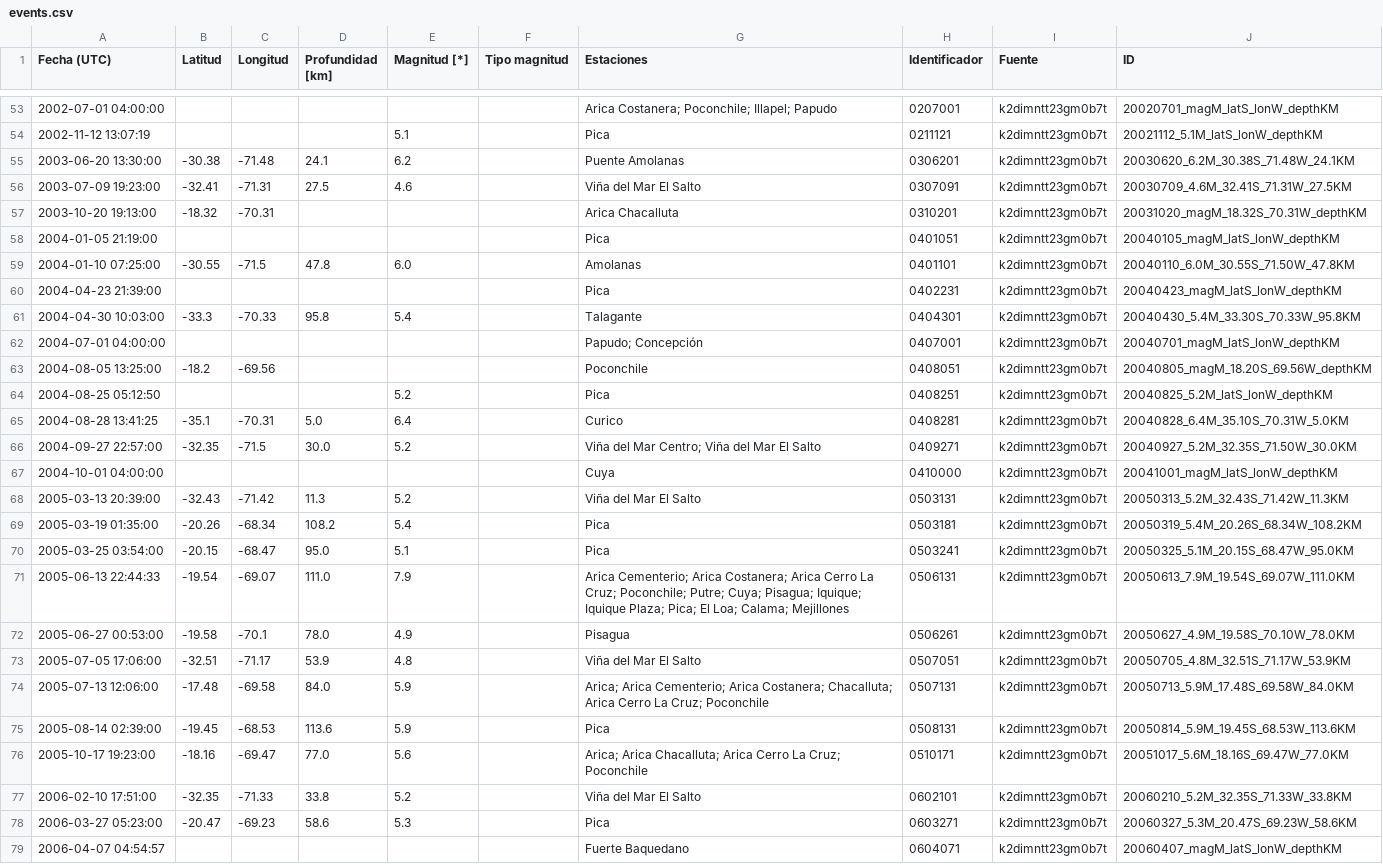
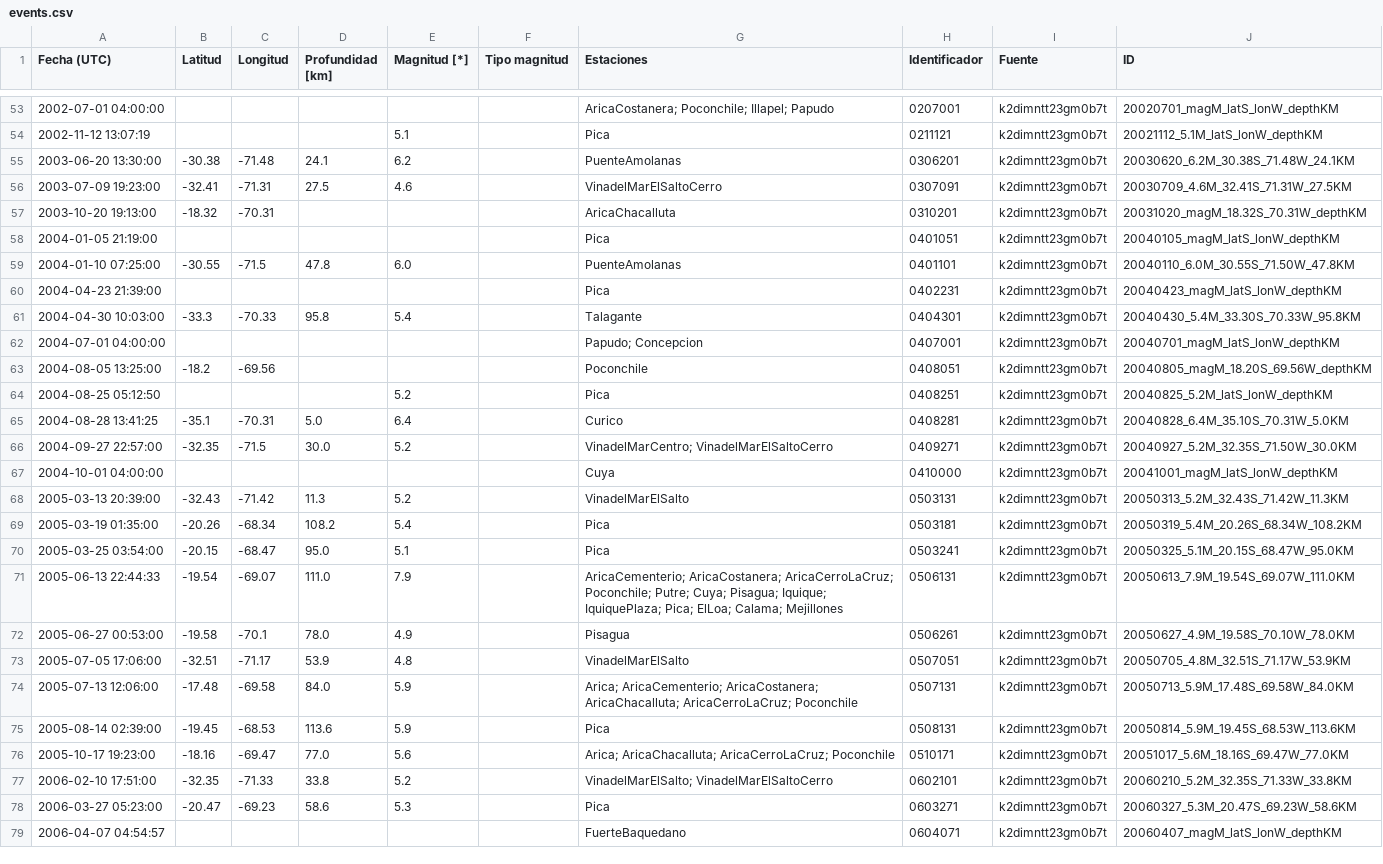
Before and after one commit to sebacastroh/chileanSeismicDatabase, a CSV file: src/data/events.csv, drawn as a sheet; only a part is shown, gaps mark what is left out; the diff covers the shown part only.

```diff
--- a/src/data/events.csv
+++ b/src/data/events.csv
@@ -53,11 +53,11 @@ Fecha (UTC),Latitud,Longitud,Profundidad [km],Magnitud [*],Tipo magnitud,Estacio
-2002-07-01 04:00:00,,,,,,Arica Costanera; Poconchile; Illapel; Papudo,0207001,k2dimntt23gm0b7t,20020701_magM_latS_lonW_depthKM
+2002-07-01 04:00:00,,,,,,AricaCostanera; Poconchile; Illapel; Papudo,0207001,k2dimntt23gm0b7t,20020701_magM_latS_lonW_depthKM
 2002-11-12 13:07:19,,,,5.1,,Pica,0211121,k2dimntt23gm0b7t,20021112_5.1M_latS_lonW_depthKM
-2003-06-20 13:30:00,-30.38,-71.48,24.1,6.2,,Puente Amolanas,0306201,k2dimntt23gm0b7t,20030620_6.2M_30.38S_71.48W_24.1KM
-2003-07-09 19:23:00,-32.41,-71.31,27.5,4.6,,Viña del Mar El Salto,0307091,k2dimntt23gm0b7t,20030709_4.6M_32.41S_71.31W_27.5KM
-2003-10-20 19:13:00,-18.32,-70.31,,,,Arica Chacalluta,0310201,k2dimntt23gm0b7t,20031020_magM_18.32S_70.31W_depthKM
+2003-06-20 13:30:00,-30.38,-71.48,24.1,6.2,,PuenteAmolanas,0306201,k2dimntt23gm0b7t,20030620_6.2M_30.38S_71.48W_24.1KM
+2003-07-09 19:23:00,-32.41,-71.31,27.5,4.6,,VinadelMarElSaltoCerro,0307091,k2dimntt23gm0b7t,20030709_4.6M_32.41S_71.31W_27.5KM
+2003-10-20 19:13:00,-18.32,-70.31,,,,AricaChacalluta,0310201,k2dimntt23gm0b7t,20031020_magM_18.32S_70.31W_depthKM
 2004-01-05 21:19:00,,,,,,Pica,0401051,k2dimntt23gm0b7t,20040105_magM_latS_lonW_depthKM
-2004-01-10 07:25:00,-30.55,-71.5,47.8,6.0,,Amolanas,0401101,k2dimntt23gm0b7t,20040110_6.0M_30.55S_71.50W_47.8KM
+2004-01-10 07:25:00,-30.55,-71.5,47.8,6.0,,PuenteAmolanas,0401101,k2dimntt23gm0b7t,20040110_6.0M_30.55S_71.50W_47.8KM
 2004-04-23 21:39:00,,,,,,Pica,0402231,k2dimntt23gm0b7t,20040423_magM_latS_lonW_depthKM
 2004-04-30 10:03:00,-33.3,-70.33,95.8,5.4,,Talagante,0404301,k2dimntt23gm0b7t,20040430_5.4M_33.30S_70.33W_95.8KM
-2004-07-01 04:00:00,,,,,,Papudo; Concepción,0407001,k2dimntt23gm0b7t,20040701_magM_latS_lonW_depthKM
+2004-07-01 04:00:00,,,,,,Papudo; Concepcion,0407001,k2dimntt23gm0b7t,20040701_magM_latS_lonW_depthKM
 2004-08-05 13:25:00,-18.2,-69.56,,,,Poconchile,0408051,k2dimntt23gm0b7t,20040805_magM_18.20S_69.56W_depthKM
@@ -65,15 +65,15 @@ Fecha (UTC),Latitud,Longitud,Profundidad [km],Magnitud [*],Tipo magnitud,Estacio
 2004-08-28 13:41:25,-35.1,-70.31,5.0,6.4,,Curico,0408281,k2dimntt23gm0b7t,20040828_6.4M_35.10S_70.31W_5.0KM
-2004-09-27 22:57:00,-32.35,-71.5,30.0,5.2,,Viña del Mar Centro; Viña del Mar El Salto ,0409271,k2dimntt23gm0b7t,20040927_5.2M_32.35S_71.50W_30.0KM
+2004-09-27 22:57:00,-32.35,-71.5,30.0,5.2,,VinadelMarCentro; VinadelMarElSaltoCerro,0409271,k2dimntt23gm0b7t,20040927_5.2M_32.35S_71.50W_30.0KM
 2004-10-01 04:00:00,,,,,,Cuya,0410000,k2dimntt23gm0b7t,20041001_magM_latS_lonW_depthKM
-2005-03-13 20:39:00,-32.43,-71.42,11.3,5.2,,Viña del Mar El Salto,0503131,k2dimntt23gm0b7t,20050313_5.2M_32.43S_71.42W_11.3KM
+2005-03-13 20:39:00,-32.43,-71.42,11.3,5.2,,VinadelMarElSalto,0503131,k2dimntt23gm0b7t,20050313_5.2M_32.43S_71.42W_11.3KM
 2005-03-19 01:35:00,-20.26,-68.34,108.2,5.4,,Pica,0503181,k2dimntt23gm0b7t,20050319_5.4M_20.26S_68.34W_108.2KM
 2005-03-25 03:54:00,-20.15,-68.47,95.0,5.1,,Pica,0503241,k2dimntt23gm0b7t,20050325_5.1M_20.15S_68.47W_95.0KM
-2005-06-13 22:44:33,-19.54,-69.07,111.0,7.9,,Arica Cementerio; Arica Costanera; Arica Cerro La Cruz; Poconchile; Putre; Cuya; Pisagua; Iquique; Iquique Plaza; Pica; El Loa; Calama; Mejillones,0506131,k2dimntt23gm0b7t,20050613_7.9M_19.54S_69.07W_111.0KM
+2005-06-13 22:44:33,-19.54,-69.07,111.0,7.9,,AricaCementerio; AricaCostanera; AricaCerroLaCruz; Poconchile; Putre; Cuya; Pisagua; Iquique; IquiquePlaza; Pica; ElLoa; Calama; Mejillones,0506131,k2dimntt23gm0b7t,20050613_7.9M_19.54S_69.07W_111.0KM
 2005-06-27 00:53:00,-19.58,-70.1,78.0,4.9,,Pisagua,0506261,k2dimntt23gm0b7t,20050627_4.9M_19.58S_70.10W_78.0KM
-2005-07-05 17:06:00,-32.51,-71.17,53.9,4.8,,Viña del Mar El Salto,0507051,k2dimntt23gm0b7t,20050705_4.8M_32.51S_71.17W_53.9KM
-2005-07-13 12:06:00,-17.48,-69.58,84.0,5.9,,Arica; Arica Cementerio; Arica Costanera; Chacalluta; Arica Cerro La Cruz; Poconchile,0507131,k2dimntt23gm0b7t,20050713_5.9M_17.48S_69.58W_84.0KM
+2005-07-05 17:06:00,-32.51,-71.17,53.9,4.8,,VinadelMarElSalto,0507051,k2dimntt23gm0b7t,20050705_4.8M_32.51S_71.17W_53.9KM
+2005-07-13 12:06:00,-17.48,-69.58,84.0,5.9,,Arica; AricaCementerio; AricaCostanera; AricaChacalluta; AricaCerroLaCruz; Poconchile,0507131,k2dimntt23gm0b7t,20050713_5.9M_17.48S_69.58W_84.0KM
 2005-08-14 02:39:00,-19.45,-68.53,113.6,5.9,,Pica,0508131,k2dimntt23gm0b7t,20050814_5.9M_19.45S_68.53W_113.6KM
-2005-10-17 19:23:00,-18.16,-69.47,77.0,5.6,,Arica; Arica Chacalluta; Arica Cerro La Cruz; Poconchile,0510171,k2dimntt23gm0b7t,20051017_5.6M_18.16S_69.47W_77.0KM
-2006-02-10 17:51:00,-32.35,-71.33,33.8,5.2,,Viña del Mar El Salto,0602101,k2dimntt23gm0b7t,20060210_5.2M_32.35S_71.33W_33.8KM
+2005-10-17 19:23:00,-18.16,-69.47,77.0,5.6,,Arica; AricaChacalluta; AricaCerroLaCruz; Poconchile,0510171,k2dimntt23gm0b7t,20051017_5.6M_18.16S_69.47W_77.0KM
+2006-02-10 17:51:00,-32.35,-71.33,33.8,5.2,,VinadelMarElSalto; VinadelMarElSaltoCerro,0602101,k2dimntt23gm0b7t,20060210_5.2M_32.35S_71.33W_33.8KM
 2006-03-27 05:23:00,-20.47,-69.23,58.6,5.3,,Pica,0603271,k2dimntt23gm0b7t,20060327_5.3M_20.47S_69.23W_58.6KM
-2006-04-07 04:54:57,,,,,,Fuerte Baquedano,0604071,k2dimntt23gm0b7t,20060407_magM_latS_lonW_depthKM
+2006-04-07 04:54:57,,,,,,FuerteBaquedano,0604071,k2dimntt23gm0b7t,20060407_magM_latS_lonW_depthKM
```
Also changed, not shown: 52 edited cells elsewhere in this file.
